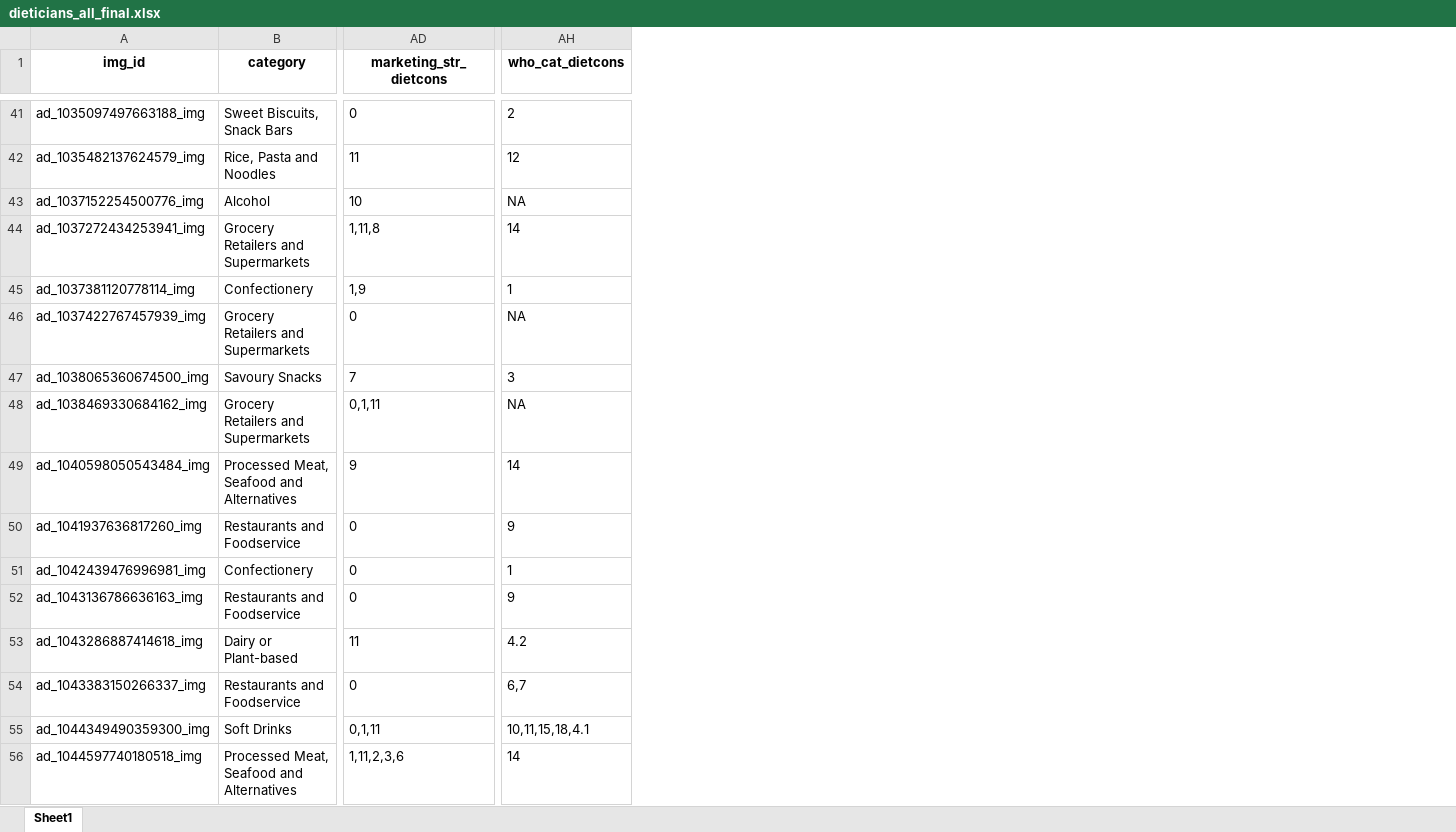
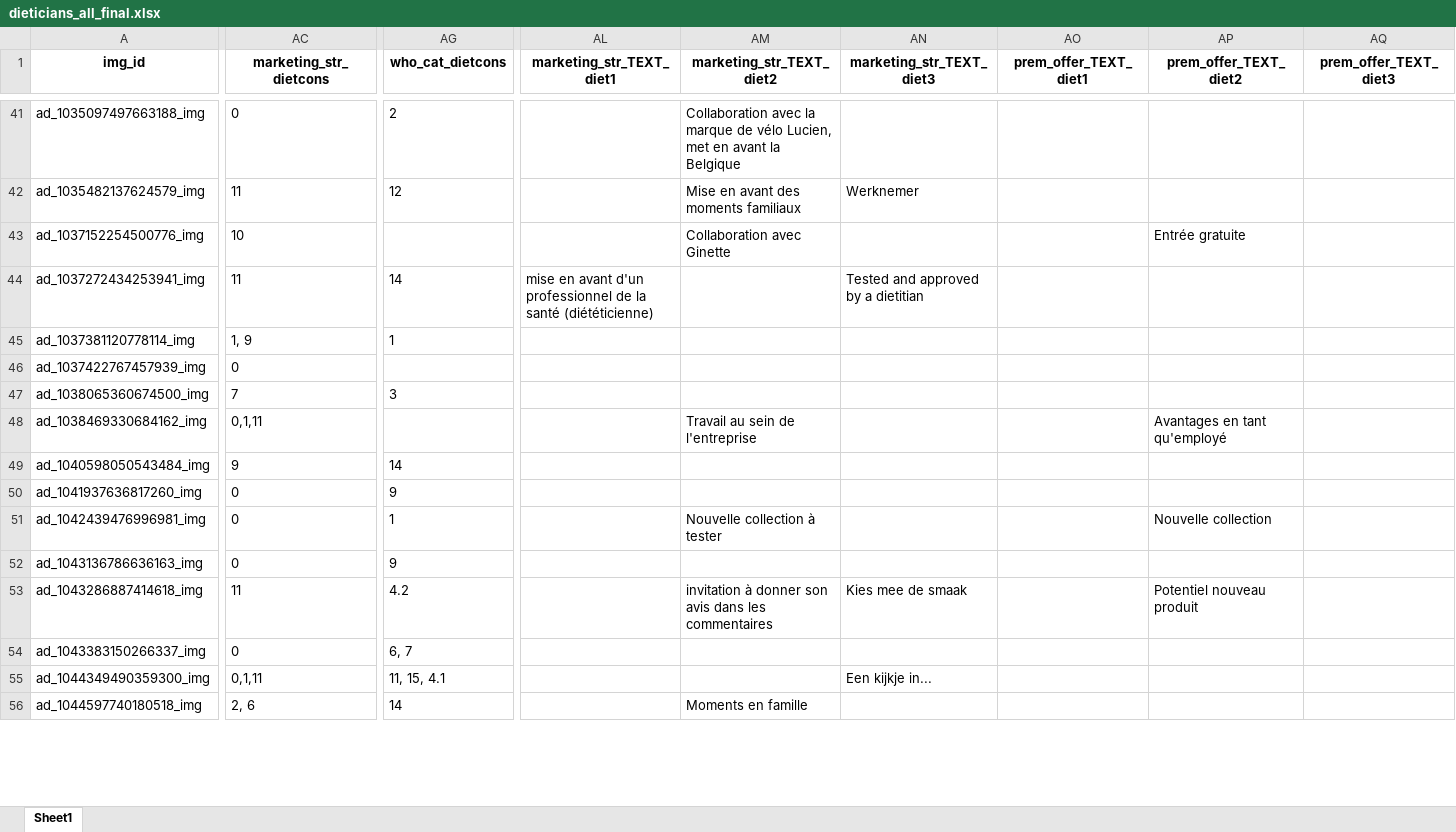
Before and after one commit to Paularossi/AI-validation, an Excel workbook: gpu outputs/dieticians_all_final.xlsx, sheet Sheet1, drawn as a sheet; only a part is shown, gaps mark what is left out; values as stored, in another font and other column widths than the file's, no borders; removed rows and columns are numbered as before the commit, all else as after; the diff covers the shown part only; the diff names each change by its address in the sheet, - before the commit and + after, or states it on an @@ line.

Commit message:
removed 'Other' category and optimized some functions

```diff
--- a/gpu outputs/dieticians_all_final.xlsx (sheet Sheet1)
+++ b/gpu outputs/dieticians_all_final.xlsx (sheet Sheet1)
-column B (category), rows 41-56: Sweet Biscuits, Snack Bars | Rice, Pasta and Noodles | Alcohol | Grocery Retailers and Supermarkets | Confectionery | Grocery Retailers and Supermarkets | Savoury Snacks | Grocery Retailers and Supermarkets | Processed Meat, Seafood and Alternatives | Restaurants and Foodservice | Confectionery | Restaurants and Foodservice | Dairy or Plant-based | Restaurants and Foodservice | Soft Drinks | Processed Meat, Seafood and Alternatives
+column AL (marketing_str_TEXT_diet1), row 44: mise en avant d'un professionnel de la santé (diététicienne)
+column AM (marketing_str_TEXT_diet2), rows 41-56: Collaboration avec la marque de vélo Lucien, met en avant la Belgique | Mise en avant des moments familiaux | Collaboration avec Ginette |  |  |  |  | Travail au sein de l'entreprise |  |  | Nouvelle collection à tester |  | invitation à donner son avis dans les commentaires |  |  | Moments en famille
+column AN (marketing_str_TEXT_diet3), rows 42-55: Werknemer |  | Tested and approved by a dietitian |  |  |  |  |  |  |  |  | Kies mee de smaak |  | Een kijkje in...
+column AO (prem_offer_TEXT_diet1), empty
+column AP (prem_offer_TEXT_diet2), rows 43-53: Entrée gratuite |  |  |  |  | Avantages en tant qu'employé |  |  | Nouvelle collection |  | Potentiel nouveau produit
+column AQ (prem_offer_TEXT_diet3), empty
-AG43 (who_cat_dietcons): NA
+AG43 (who_cat_dietcons): (empty)
-AC44 (marketing_str_dietcons): 1,11,8
+AC44 (marketing_str_dietcons): 11
-AC45 (marketing_str_dietcons): 1,9
+AC45 (marketing_str_dietcons): 1, 9
-AG46 (who_cat_dietcons): NA
+AG46 (who_cat_dietcons): (empty)
-AG48 (who_cat_dietcons): NA
+AG48 (who_cat_dietcons): (empty)
-AG54 (who_cat_dietcons): 6,7
+AG54 (who_cat_dietcons): 6, 7
-AG55 (who_cat_dietcons): 10,11,15,18,4.1
+AG55 (who_cat_dietcons): 11, 15, 4.1
-AC56 (marketing_str_dietcons): 1,11,2,3,6
+AC56 (marketing_str_dietcons): 2, 6
```
Also changed, not shown: 3 added rows and 240 edited cells elsewhere in this sheet, data/dieticians/dieticians_all_final.xlsx, data/dieticians/dieticians_all_wide.xlsx, 22 other files.
